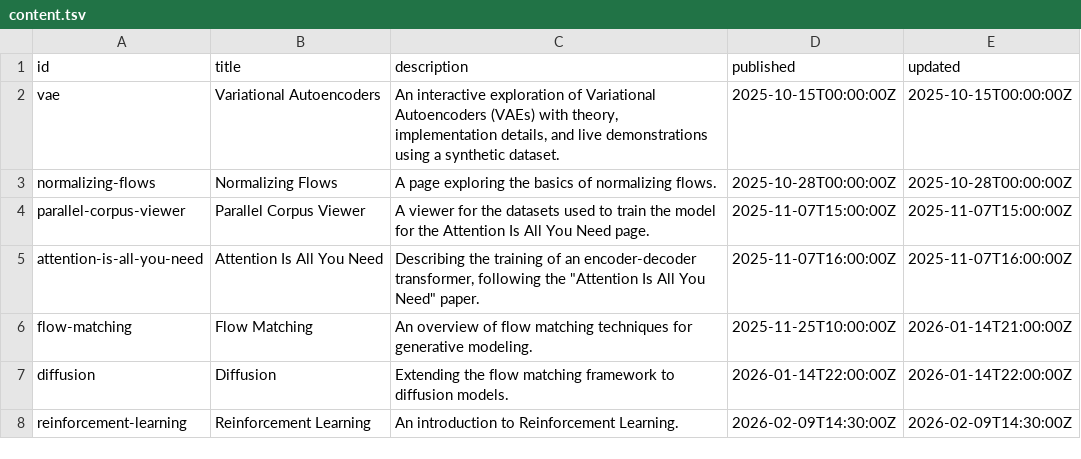
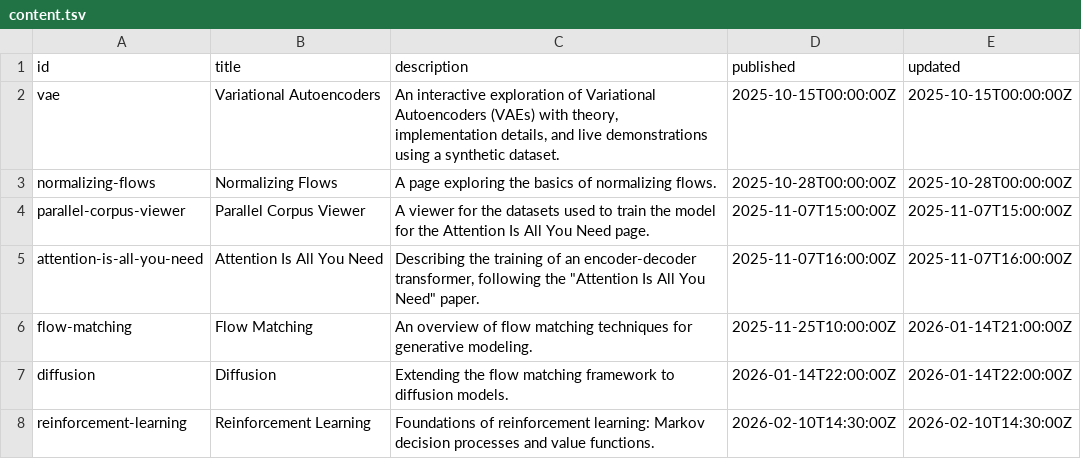
Before and after one commit to mariogemoll/mariogemoll.com, a TSV file: content/content.tsv, drawn as a sheet.

Commit message:
Update description

```diff
--- a/content/content.tsv
+++ b/content/content.tsv
@@ -7,2 +7,2 @@ flow-matching	Flow Matching	An overview of flow matching techniques for generati
 diffusion	Diffusion	Extending the flow matching framework to diffusion models.	2026-01-14T22:00:00Z	2026-01-14T22:00:00Z
-reinforcement-learning	Reinforcement Learning	An introduction to Reinforcement Learning.	2026-02-09T14:30:00Z	2026-02-09T14:30:00Z
+reinforcement-learning	Reinforcement Learning	Foundations of reinforcement learning: Markov decision processes and value functions.	2026-02-10T14:30:00Z	2026-02-10T14:30:00Z
```
